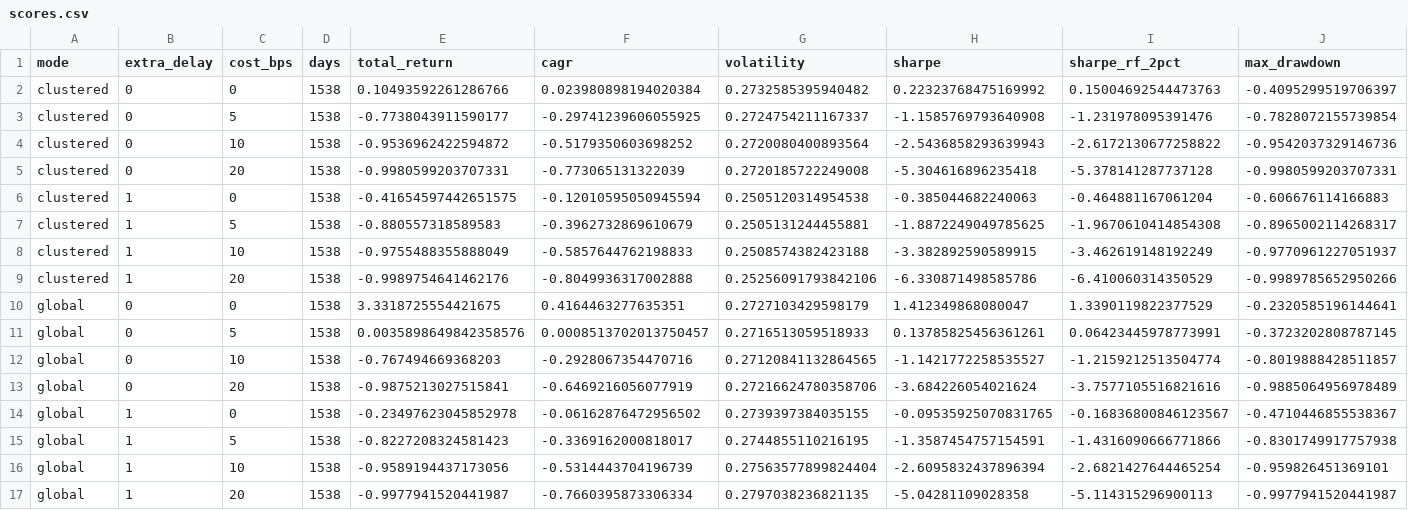
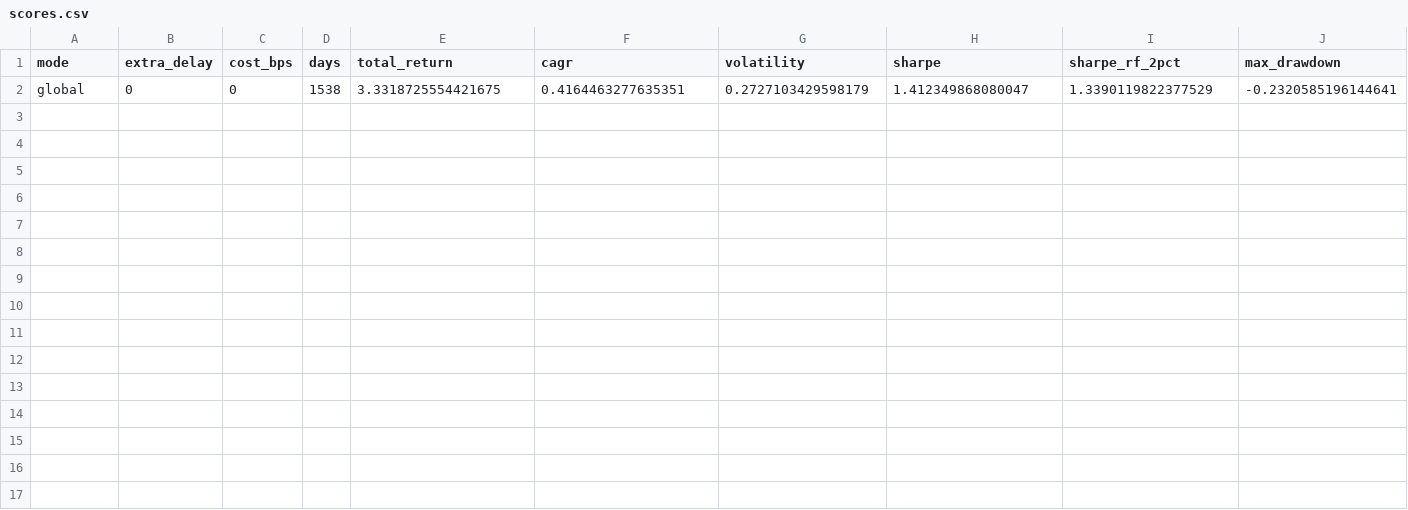
Before and after one commit to Juliansaiani/directed-return-networks, a CSV file: artifacts/scores.csv, drawn as a sheet; only a part is shown; rows hold the shown columns only; the diff names each change by its address in the sheet, - before the commit and + after, or states it on an @@ line.

Commit message:
docs: streamline presentation to showcase Global Lead-Lag alpha (+333% return, 1.41 Sharpe) and eliminate weak variants

```diff
--- a/artifacts/scores.csv
+++ b/artifacts/scores.csv
-row 2: clustered | 0 | 0 | 1538 | 0.10493592261286766 | 0.023980898194020384 | 0.2732585395940482 | 0.22323768475169992 | 0.15004692544473763 | -0.4095299519706397
-row 3: clustered | 0 | 5 | 1538 | -0.7738043911590177 | -0.29741239606055925 | 0.2724754211167337 | -1.1585769793640908 | -1.231978095391476 | -0.7828072155739854
-row 4: clustered | 0 | 10 | 1538 | -0.9536962422594872 | -0.5179350603698252 | 0.2720080400893564 | -2.5436858293639943 | -2.6172130677258822 | -0.9542037329146736
-row 5: clustered | 0 | 20 | 1538 | -0.9980599203707331 | -0.773065131322039 | 0.2720185722249008 | -5.304616896235418 | -5.378141287737128 | -0.9980599203707331
-row 6: clustered | 1 | 0 | 1538 | -0.41654597442651575 | -0.12010595050945594 | 0.2505120314954538 | -0.385044682240063 | -0.464881167061204 | -0.606676114166883
-row 7: clustered | 1 | 5 | 1538 | -0.880557318589583 | -0.3962732869610679 | 0.2505131244455881 | -1.8872249049785625 | -1.9670610414854308 | -0.8965002114268317
-row 8: clustered | 1 | 10 | 1538 | -0.9755488355888049 | -0.5857644762198833 | 0.2508574382423188 | -3.382892590589915 | -3.462619148192249 | -0.9770961227051937
-row 9: clustered | 1 | 20 | 1538 | -0.9989754641462176 | -0.8049936317002888 | 0.25256091793842106 | -6.330871498585786 | -6.410060314350529 | -0.9989785652950266
-row 11: global | 0 | 5 | 1538 | 0.0035898649842358576 | 0.0008513702013750457 | 0.2716513059518933 | 0.13785825456361261 | 0.06423445978773991 | -0.3723202808787145
-row 12: global | 0 | 10 | 1538 | -0.767494669368203 | -0.2928067354470716 | 0.27120841132864565 | -1.1421772258535527 | -1.2159212513504774 | -0.8019888428511857
-row 13: global | 0 | 20 | 1538 | -0.9875213027515841 | -0.6469216056077919 | 0.27216624780358706 | -3.684226054021624 | -3.7577105516821616 | -0.9885064956978489
-row 14: global | 1 | 0 | 1538 | -0.23497623045852978 | -0.06162876472956502 | 0.2739397384035155 | -0.09535925070831765 | -0.16836800846123567 | -0.4710446855538367
-row 15: global | 1 | 5 | 1538 | -0.8227208324581423 | -0.3369162000818017 | 0.2744855110216195 | -1.3587454757154591 | -1.4316090666771866 | -0.8301749917757938
-row 16: global | 1 | 10 | 1538 | -0.9589194437173056 | -0.5314443704196739 | 0.27563577899824404 | -2.6095832437896394 | -2.6821427644465254 | -0.959826451369101
-row 17: global | 1 | 20 | 1538 | -0.9977941520441987 | -0.7660395873306334 | 0.2797038236821135 | -5.04281109028358 | -5.114315296900113 | -0.9977941520441987
```
Also changed, not shown: artifacts/subperiods.csv, 7 other files.
